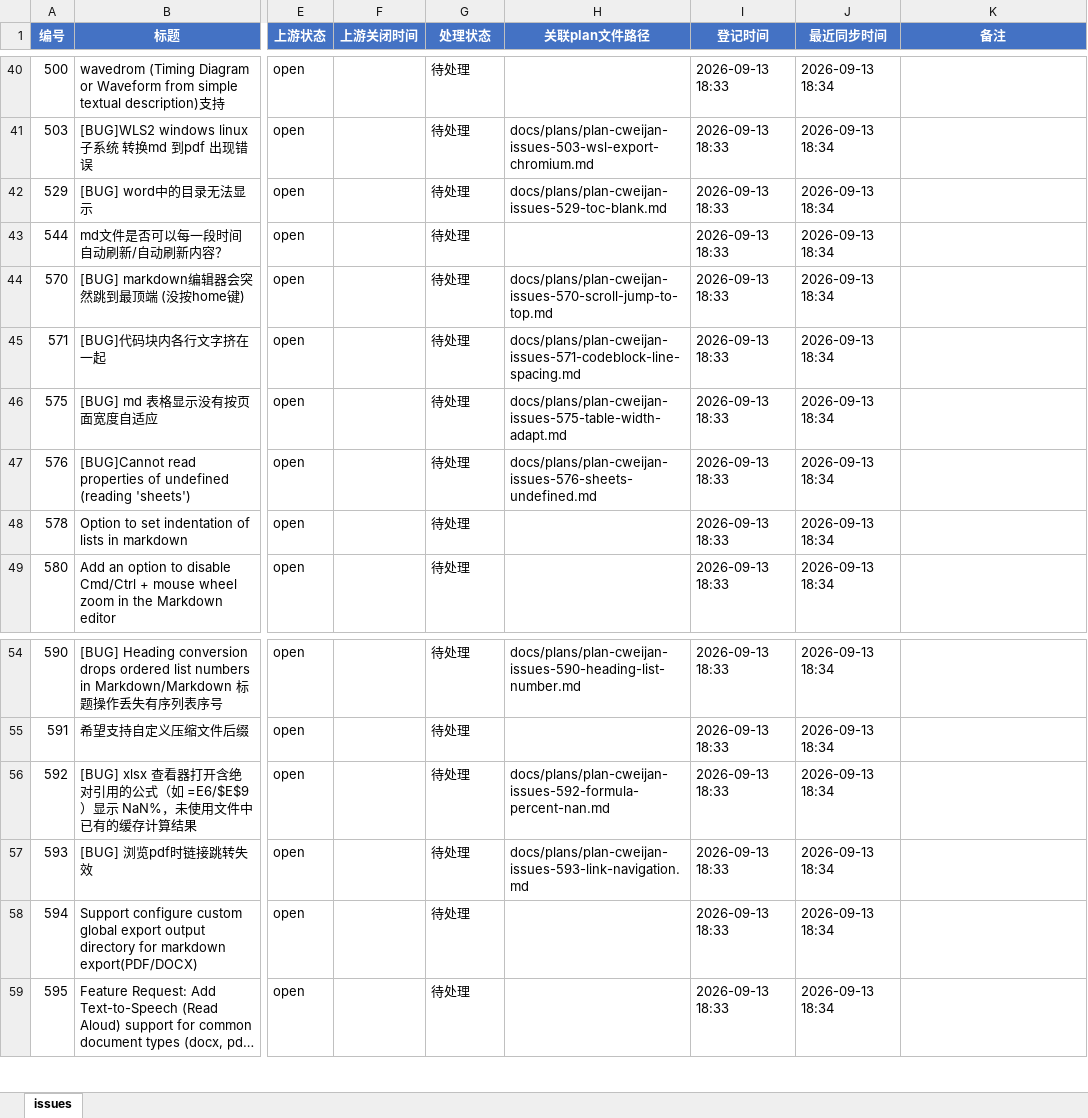
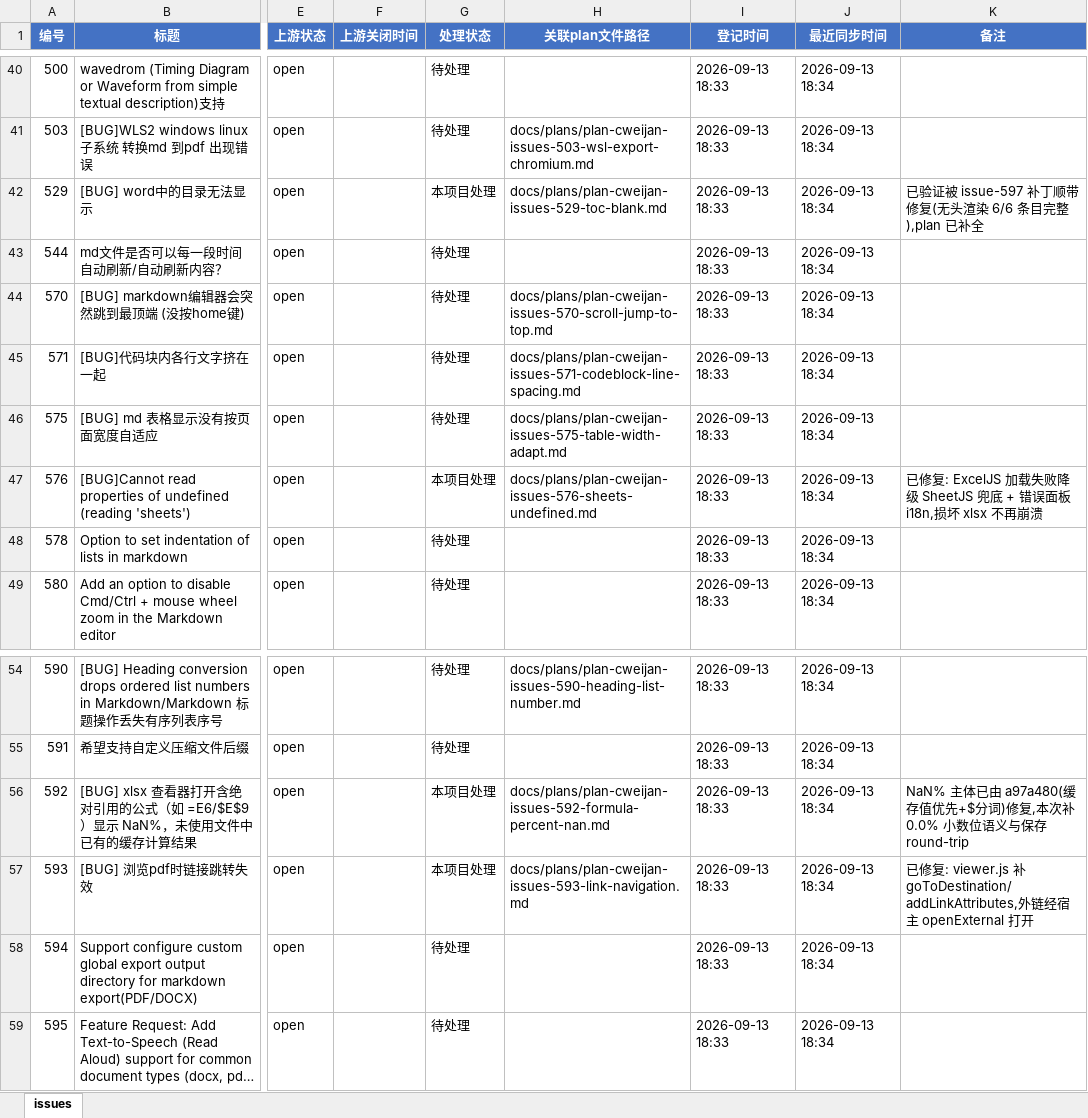
Before and after one commit to Machaing/vscode-office, an Excel workbook: docs/issues/cweijan-issues/issues.xlsx, sheet issues, drawn as a sheet; only a part is shown, gaps mark what is left out; long unchanged cells end in …; values as stored, in another font and other column widths than the file's, no borders; the diff names each change by its address in the sheet, - before the commit and + after, or states it on an @@ line.

```diff
--- a/docs/issues/cweijan-issues/issues.xlsx (sheet issues)
+++ b/docs/issues/cweijan-issues/issues.xlsx (sheet issues)
-G42 (处理状态): 待处理
+G42 (处理状态): 本项目处理
-K42 (备注): (empty)
+K42 (备注): 已验证被 issue-597 补丁顺带修复(无头渲染 6/6 条目完整),plan 已补全
-G47 (处理状态): 待处理
+G47 (处理状态): 本项目处理
-K47 (备注): (empty)
+K47 (备注): 已修复: ExcelJS 加载失败降级 SheetJS 兜底 + 错误面板 i18n,损坏 xlsx 不再崩溃
-G56:G57 (处理状态): 待处理
+G56:G57 (处理状态): 本项目处理
-K56 (备注): (empty)
+K56 (备注): NaN% 主体已由 a97a480(缓存值优先+$分词)修复,本次补 0.0% 小数位语义与保存 round-trip
-K57 (备注): (empty)
+K57 (备注): 已修复: viewer.js 补 goToDestination/addLinkAttributes,外链经宿主 openExternal 打开
```
Also changed, not shown: 1 other file.
